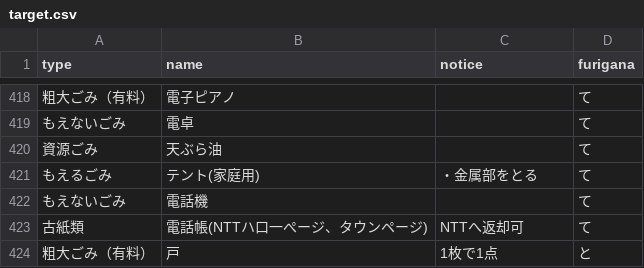
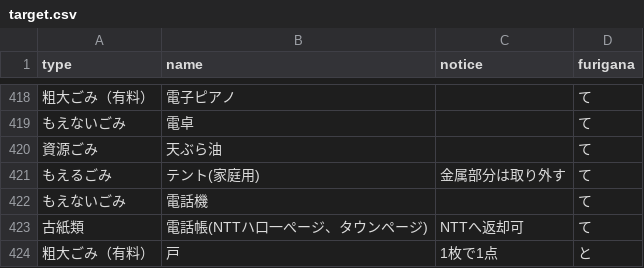
Before and after one commit to uchinada5374/5374, a CSV file: data/target.csv, drawn as a sheet; only a part is shown, gaps mark what is left out.

Commit message:
Update target.csv

```diff
--- a/data/target.csv
+++ b/data/target.csv
@@ -420,3 +420,3 @@ type,name,notice,furigana
 資源ごみ,天ぶら油,,て
-もえるごみ,テント(家庭用),・金属部をとる,て
+もえるごみ,テント(家庭用),金属部分は取り外す,て
 もえないごみ,電話機,,て
```
